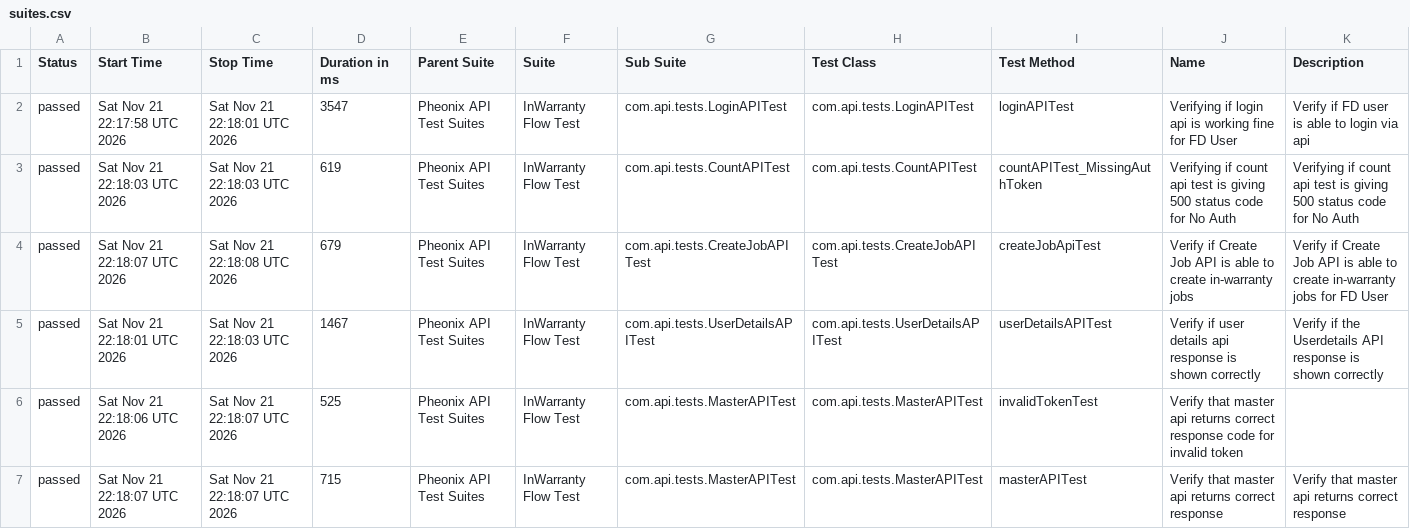
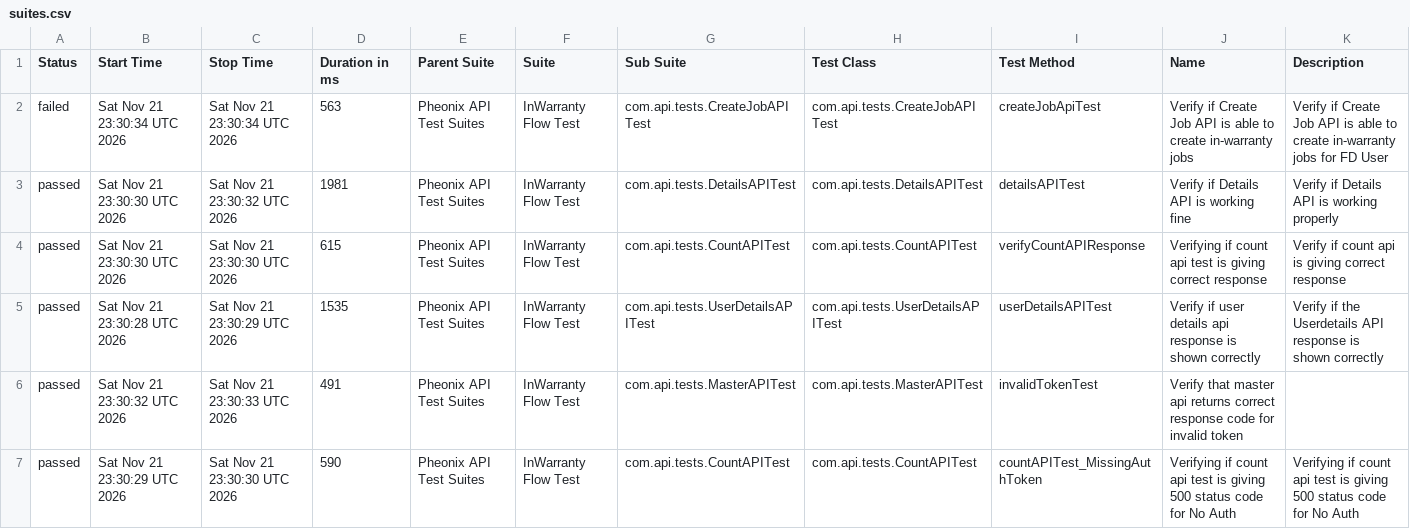
Before and after one commit to kstvds24/Phoenix-TestAutomationFrameWork, a CSV file: data/suites.csv, drawn as a sheet; only a part is shown; the diff covers the shown part only.

```diff
--- a/data/suites.csv
+++ b/data/suites.csv
@@ -1,7 +1,7 @@
 "Status","Start Time","Stop Time","Duration in ms","Parent Suite","Suite","Sub Suite","Test Class","Test Method","Name","Description"
-"passed","Sat Nov 21 22:17:58 UTC 2026","Sat Nov 21 22:18:01 UTC 2026","3547","Pheonix API Test Suites","InWarranty Flow Test","com.api.tests.LoginAPITest","com.api.tests.LoginAPITest","loginAPITest","Verifying if login api is working fine for FD User","Verify if FD user is able to login via api"
-"passed","Sat Nov 21 22:18:03 UTC 2026","Sat Nov 21 22:18:03 UTC 2026","619","Pheonix API Test Suites","InWarranty Flow Test","com.api.tests.CountAPITest","com.api.tests.CountAPITest","countAPITest_MissingAuthToken","Verifying if count api test is giving 500 status code for No Auth","Verifying if count api test is giving 500 status code for No Auth"
-"passed","Sat Nov 21 22:18:07 UTC 2026","Sat Nov 21 22:18:08 UTC 2026","679","Pheonix API Test Suites","InWarranty Flow Test","com.api.tests.CreateJobAPITest","com.api.tests.CreateJobAPITest","createJobApiTest","Verify if Create Job API is able to create in-warranty jobs","Verify if Create Job API is able to create in-warranty jobs for FD User"
-"passed","Sat Nov 21 22:18:01 UTC 2026","Sat Nov 21 22:18:03 UTC 2026","1467","Pheonix API Test Suites","InWarranty Flow Test","com.api.tests.UserDetailsAPITest","com.api.tests.UserDetailsAPITest","userDetailsAPITest","Verify if user details api response is shown correctly","Verify if the Userdetails API response is shown correctly"
-"passed","Sat Nov 21 22:18:06 UTC 2026","Sat Nov 21 22:18:07 UTC 2026","525","Pheonix API Test Suites","InWarranty Flow Test","com.api.tests.MasterAPITest","com.api.tests.MasterAPITest","invalidTokenTest","Verify that master api returns correct response code for invalid token",""
-"passed","Sat Nov 21 22:18:07 UTC 2026","Sat Nov 21 22:18:07 UTC 2026","715","Pheonix API Test Suites","InWarranty Flow Test","com.api.tests.MasterAPITest","com.api.tests.MasterAPITest","masterAPITest","Verify that master api returns correct response","Verify that master api returns correct response"
+"failed","Sat Nov 21 23:30:34 UTC 2026","Sat Nov 21 23:30:34 UTC 2026","563","Pheonix API Test Suites","InWarranty Flow Test","com.api.tests.CreateJobAPITest","com.api.tests.CreateJobAPITest","createJobApiTest","Verify if Create Job API is able to create in-warranty jobs","Verify if Create Job API is able to create in-warranty jobs for FD User"
+"passed","Sat Nov 21 23:30:30 UTC 2026","Sat Nov 21 23:30:32 UTC 2026","1981","Pheonix API Test Suites","InWarranty Flow Test","com.api.tests.DetailsAPITest","com.api.tests.DetailsAPITest","detailsAPITest","Verify if Details API is working fine","Verify if Details API is working properly"
+"passed","Sat Nov 21 23:30:30 UTC 2026","Sat Nov 21 23:30:30 UTC 2026","615","Pheonix API Test Suites","InWarranty Flow Test","com.api.tests.CountAPITest","com.api.tests.CountAPITest","verifyCountAPIResponse","Verifying if count api test is giving correct response","Verify if count api is giving correct response"
+"passed","Sat Nov 21 23:30:28 UTC 2026","Sat Nov 21 23:30:29 UTC 2026","1535","Pheonix API Test Suites","InWarranty Flow Test","com.api.tests.UserDetailsAPITest","com.api.tests.UserDetailsAPITest","userDetailsAPITest","Verify if user details api response is shown correctly","Verify if the Userdetails API response is shown correctly"
+"passed","Sat Nov 21 23:30:32 UTC 2026","Sat Nov 21 23:30:33 UTC 2026","491","Pheonix API Test Suites","InWarranty Flow Test","com.api.tests.MasterAPITest","com.api.tests.MasterAPITest","invalidTokenTest","Verify that master api returns correct response code for invalid token",""
+"passed","Sat Nov 21 23:30:29 UTC 2026","Sat Nov 21 23:30:30 UTC 2026","590","Pheonix API Test Suites","InWarranty Flow Test","com.api.tests.CountAPITest","com.api.tests.CountAPITest","countAPITest_MissingAuthToken","Verifying if count api test is giving 500 status code for No Auth","Verifying if count api test is giving 500 status code for No Auth"
```
Also changed, not shown: 16 edited cells elsewhere in this file, data/behaviors.csv, 56 other files.
